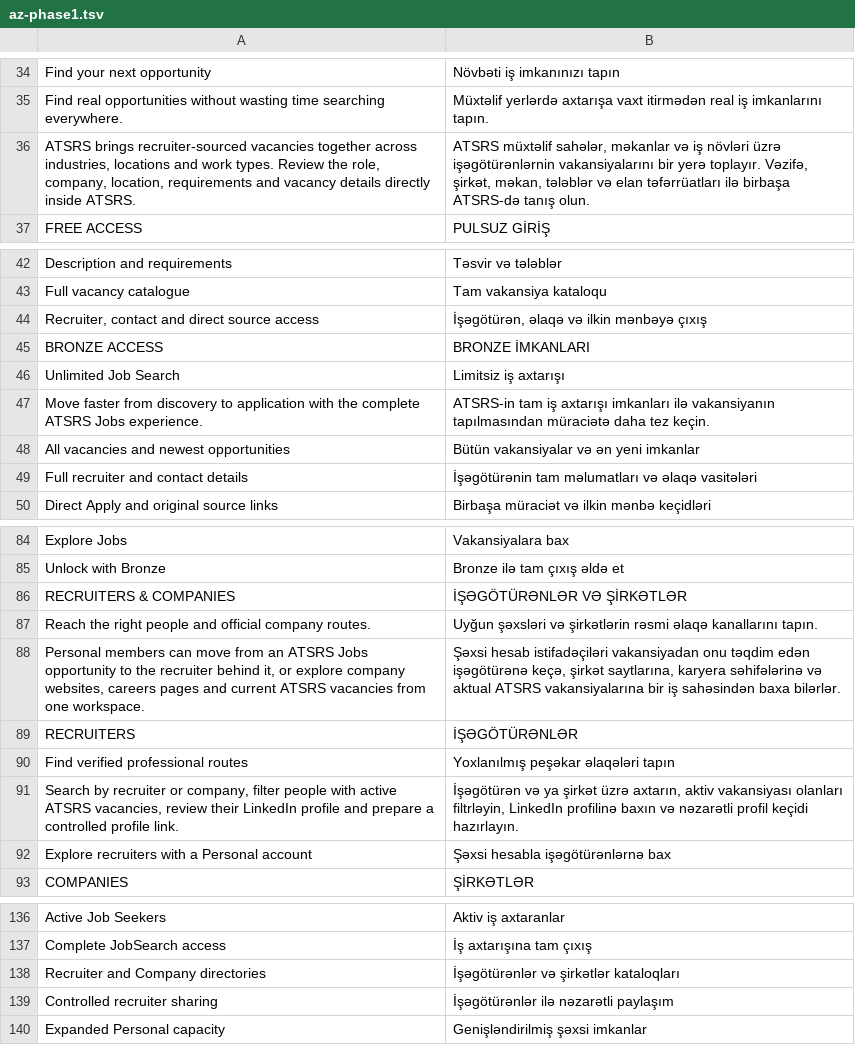
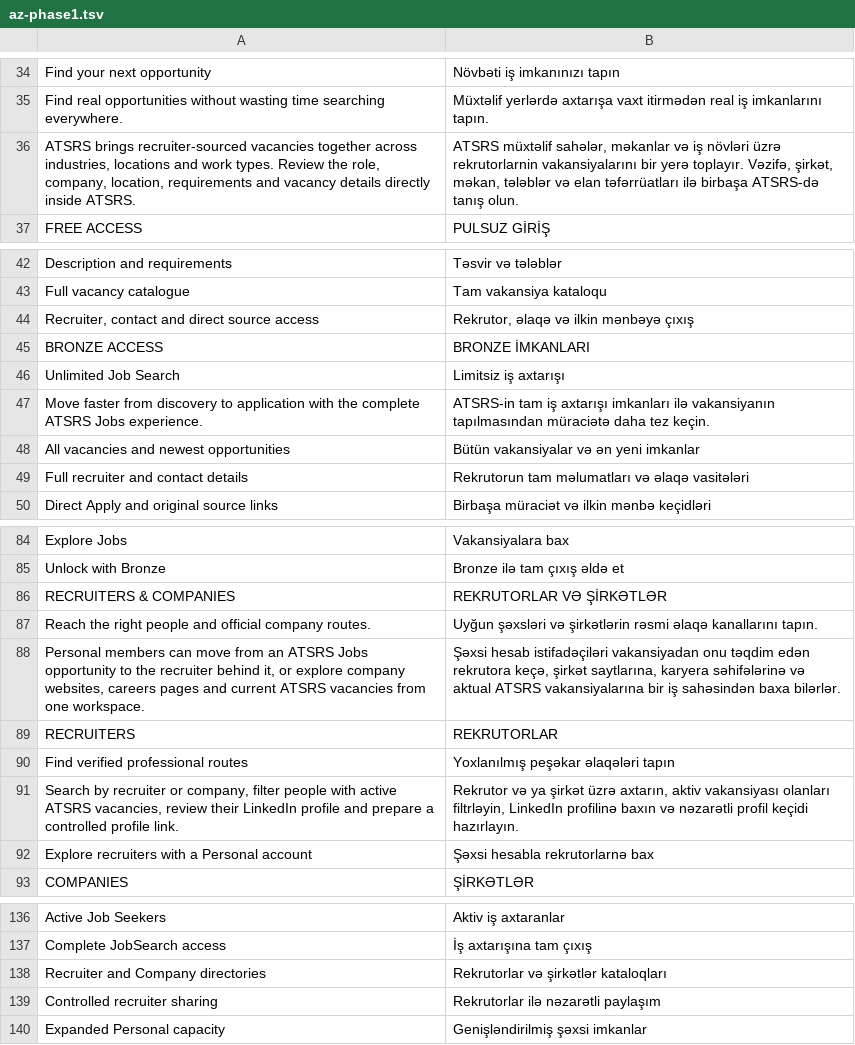
Before and after one commit to AVARA33/atsrs-web, a TSV file: locales/az-phase1.tsv, drawn as a sheet; only a part is shown, gaps mark what is left out; the diff covers the shown part only.

Commit message:
Apply requested Rekrutor terminology in Azerbaijani

```diff
--- a/locales/az-phase1.tsv
+++ b/locales/az-phase1.tsv
@@ -35,3 +35,3 @@ Find your next opportunity	Növbəti iş imkanınızı tapın
 Find real opportunities without wasting time searching everywhere.	Müxtəlif yerlərdə axtarışa vaxt itirmədən real iş imkanlarını tapın.
-ATSRS brings recruiter-sourced vacancies together across industries, locations and work types. Review the role, company, location, requirements and vacancy details directly inside ATSRS.	ATSRS müxtəlif sahələr, məkanlar və iş növləri üzrə işəgötürənlərnin vakansiyalarını bir yerə toplayır. Vəzifə, şirkət, məkan, tələblər və elan təfərrüatları ilə birbaşa ATSRS-də tanış olun.
+ATSRS brings recruiter-sourced vacancies together across industries, locations and work types. Review the role, company, location, requirements and vacancy details directly inside ATSRS.	ATSRS müxtəlif sahələr, məkanlar və iş növləri üzrə rekrutorlarnin vakansiyalarını bir yerə toplayır. Vəzifə, şirkət, məkan, tələblər və elan təfərrüatları ilə birbaşa ATSRS-də tanış olun.
 FREE ACCESS	PULSUZ GİRİŞ
@@ -43,3 +43,3 @@ Description and requirements	Təsvir və tələblər
 Full vacancy catalogue	Tam vakansiya kataloqu
-Recruiter, contact and direct source access	İşəgötürən, əlaqə və ilkin mənbəyə çıxış
+Recruiter, contact and direct source access	Rekrutor, əlaqə və ilkin mənbəyə çıxış
 BRONZE ACCESS	BRONZE İMKANLARI
@@ -48,3 +48,3 @@ Move faster from discovery to application with the complete ATSRS Jobs experienc
 All vacancies and newest opportunities	Bütün vakansiyalar və ən yeni imkanlar
-Full recruiter and contact details	İşəgötürənin tam məlumatları və əlaqə vasitələri
+Full recruiter and contact details	Rekrutorun tam məlumatları və əlaqə vasitələri
 Direct Apply and original source links	Birbaşa müraciət və ilkin mənbə keçidləri
@@ -85,9 +85,9 @@ Explore Jobs	Vakansiyalara bax
 Unlock with Bronze	Bronze ilə tam çıxış əldə et
-RECRUITERS & COMPANIES	İŞƏGÖTÜRƏNLƏR VƏ ŞİRKƏTLƏR
+RECRUITERS & COMPANIES	REKRUTORLAR VƏ ŞİRKƏTLƏR
 Reach the right people and official company routes.	Uyğun şəxsləri və şirkətlərin rəsmi əlaqə kanallarını tapın.
-Personal members can move from an ATSRS Jobs opportunity to the recruiter behind it, or explore company websites, careers pages and current ATSRS vacancies from one workspace.	Şəxsi hesab istifadəçiləri vakansiyadan onu təqdim edən işəgötürənə keçə, şirkət saytlarına, karyera səhifələrinə və aktual ATSRS vakansiyalarına bir iş sahəsindən baxa bilərlər.
-RECRUITERS	İŞƏGÖTÜRƏNLƏR
+Personal members can move from an ATSRS Jobs opportunity to the recruiter behind it, or explore company websites, careers pages and current ATSRS vacancies from one workspace.	Şəxsi hesab istifadəçiləri vakansiyadan onu təqdim edən rekrutora keçə, şirkət saytlarına, karyera səhifələrinə və aktual ATSRS vakansiyalarına bir iş sahəsindən baxa bilərlər.
+RECRUITERS	REKRUTORLAR
 Find verified professional routes	Yoxlanılmış peşəkar əlaqələri tapın
-Search by recruiter or company, filter people with active ATSRS vacancies, review their LinkedIn profile and prepare a controlled profile link.	İşəgötürən və ya şirkət üzrə axtarın, aktiv vakansiyası olanları filtrləyin, LinkedIn profilinə baxın və nəzarətli profil keçidi hazırlayın.
-Explore recruiters with a Personal account	Şəxsi hesabla işəgötürənlərnə bax
+Search by recruiter or company, filter people with active ATSRS vacancies, review their LinkedIn profile and prepare a controlled profile link.	Rekrutor və ya şirkət üzrə axtarın, aktiv vakansiyası olanları filtrləyin, LinkedIn profilinə baxın və nəzarətli profil keçidi hazırlayın.
+Explore recruiters with a Personal account	Şəxsi hesabla rekrutorlarnə bax
 COMPANIES	ŞİRKƏTLƏR
@@ -137,4 +137,4 @@ Active Job Seekers	Aktiv iş axtaranlar
 Complete JobSearch access	İş axtarışına tam çıxış
-Recruiter and Company directories	İşəgötürənlər və şirkətlər kataloqları
-Controlled recruiter sharing	İşəgötürənlər ilə nəzarətli paylaşım
+Recruiter and Company directories	Rekrutorlar və şirkətlər kataloqları
+Controlled recruiter sharing	Rekrutorlar ilə nəzarətli paylaşım
 Expanded Personal capacity	Genişləndirilmiş şəxsi imkanlar
```
Also changed, not shown: 3 edited cells elsewhere in this file, locales/az-recruiters.tsv, locales/az-workspace.tsv, 3 other files.
